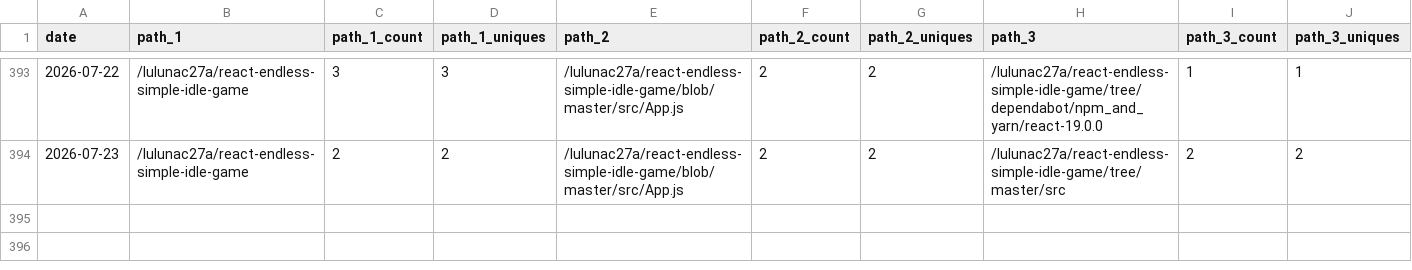
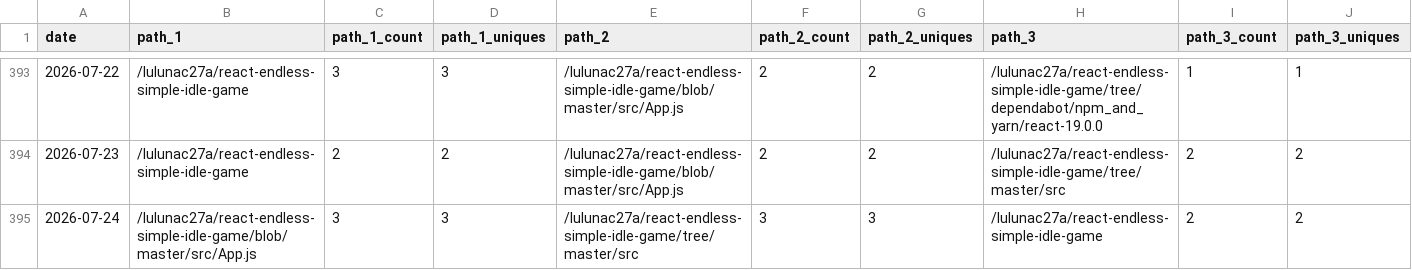
Before and after one commit to lulunac27a/github-repo-traffic-stats, a CSV file: data/github_paths/react-endless-simple-idle-game.csv, drawn as a sheet; only a part is shown, gaps mark what is left out; rows hold the shown columns only; the diff names each change by its address in the sheet, - before the commit and + after, or states it on an @@ line.

Commit message:
data update

```diff
--- a/data/github_paths/react-endless-simple-idle-game.csv
+++ b/data/github_paths/react-endless-simple-idle-game.csv
+row 395: 2026-07-24 | /lulunac27a/react-endless-simple-idle-game/blob/master/src/App.js | 3 | 3 | /lulunac27a/react-endless-simple-idle-game/tree/master/src | 3 | 3 | /lulunac27a/react-endless-simple-idle-game | 2 | 2
```
Also changed, not shown: data/github_paths/card-collection-system-javascript.csv, data/github_paths/endless-task-list-adventure.csv, 55 other files.
